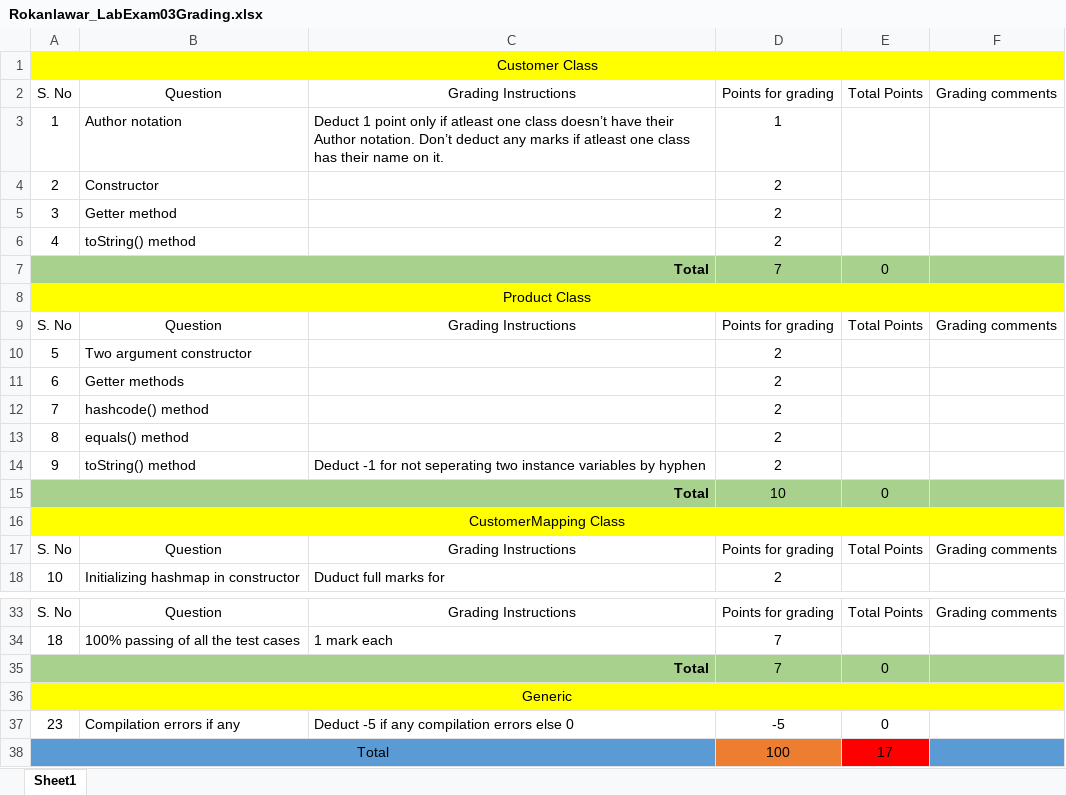
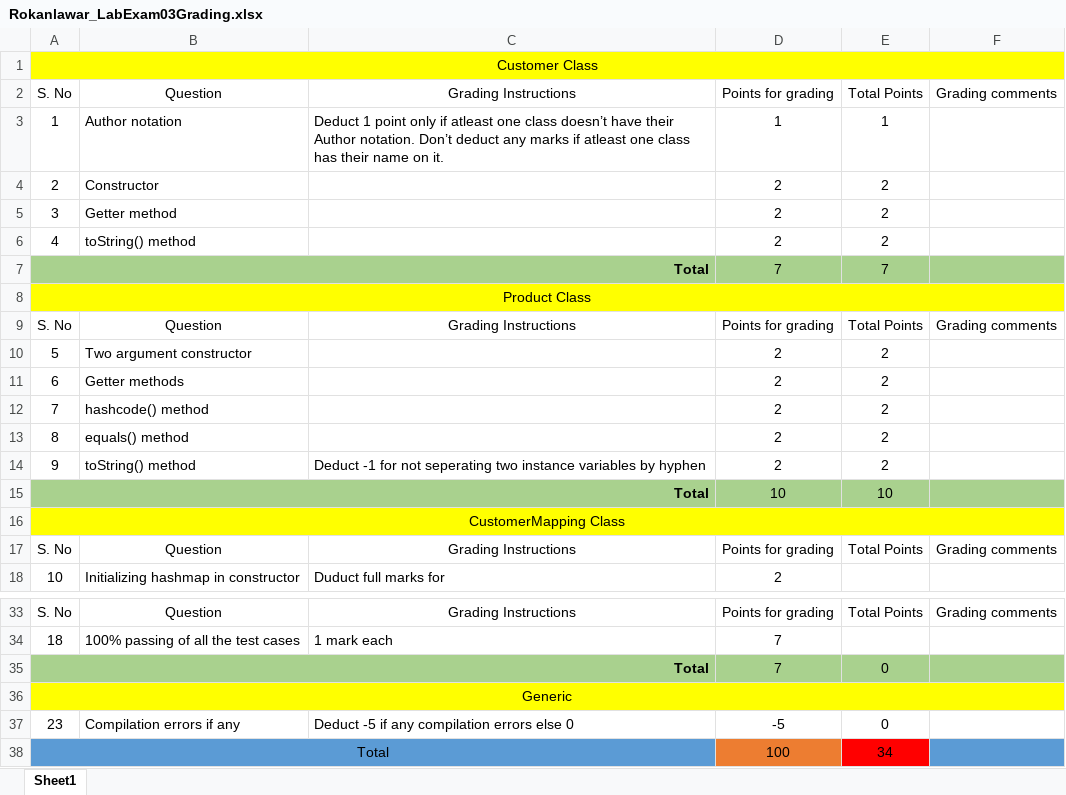
Before and after one commit to vennela-cheekoti/LabExam3Rubrics, an Excel workbook: Rokanlawar_LabExam03Grading.xlsx, sheet Sheet1, drawn as a sheet; only a part is shown, gaps mark what is left out; values as stored, in another font and other column widths than the file's, no borders; table styles not drawn; the diff names each change by its address in the sheet, - before the commit and + after, or states it on an @@ line.

```diff
--- a/Rokanlawar_LabExam03Grading.xlsx (sheet Sheet1)
+++ b/Rokanlawar_LabExam03Grading.xlsx (sheet Sheet1)
-E3: (empty)
+E3: 1
-E4:E6: (empty)
+E4:E6: 2
-E7: 0
+E7: 7
-E10:E14: (empty)
+E10:E14: 2
-E15: 0
+E15: 10
-E38: 17
+E38: 34
```
Also changed, not shown: Tarigopula_LabExam03Grading.xlsx, Telugu_LabExam03Grading.xlsx, 13 other files.
